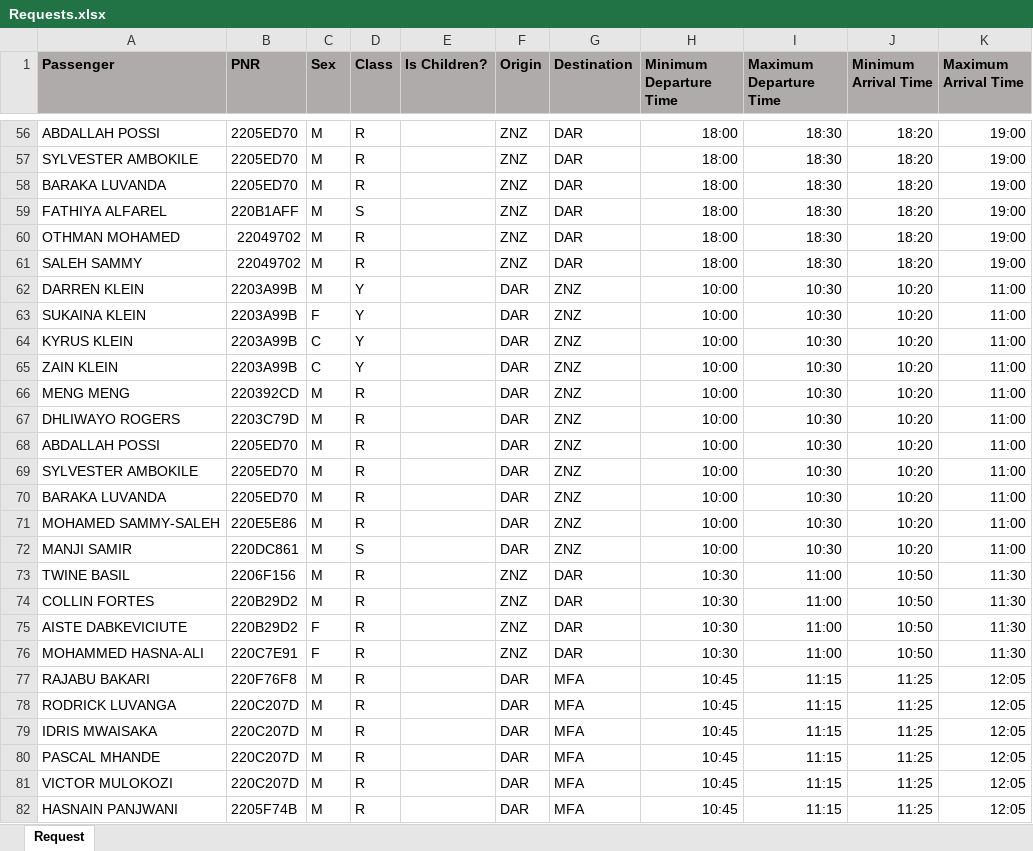
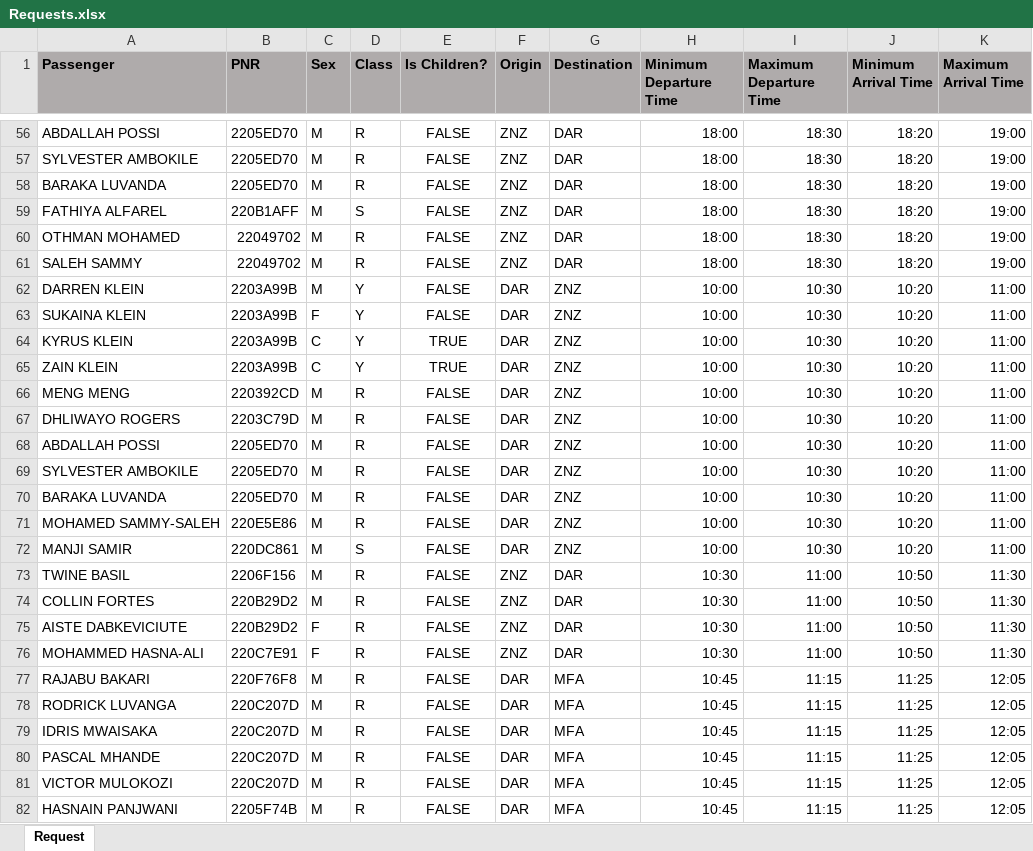
Before and after one commit to nfmmendes/DAFP-APP, an Excel workbook: Real data input/Requests/Low 2/Requests.xlsx, sheet Request, drawn as a sheet; only a part is shown, gaps mark what is left out; values as stored, in another font and other column widths than the file's, no borders; the diff covers the shown part only; the diff names each change by its address in the sheet, - before the commit and + after, or states it on an @@ line.

```diff
--- a/Real data input/Requests/Low 2/Requests.xlsx (sheet Request)
+++ b/Real data input/Requests/Low 2/Requests.xlsx (sheet Request)
-E56:E63 (Is Children?): (empty)
+E56:E63 (Is Children?): FALSE
-E64:E65 (Is Children?): (empty)
+E64:E65 (Is Children?): TRUE
-E66:E82 (Is Children?): (empty)
+E66:E82 (Is Children?): FALSE
```
Also changed, not shown: 272 edited cells elsewhere in this sheet, 5 other files.
